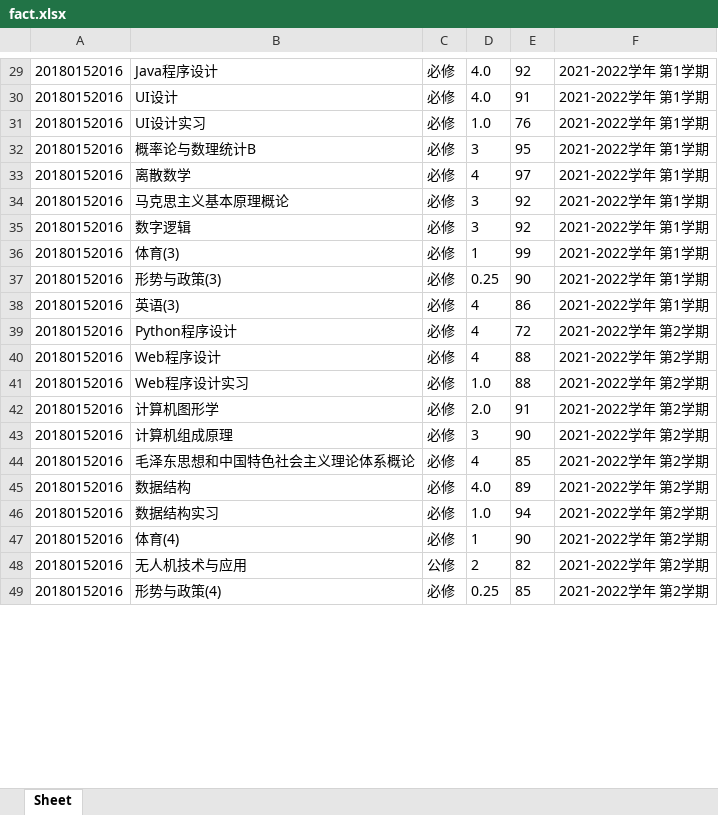
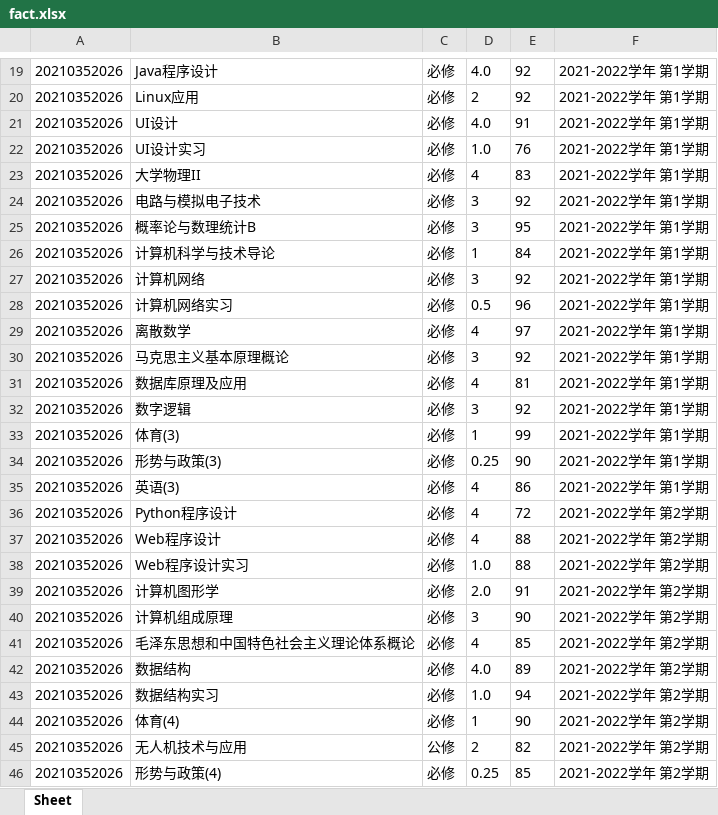
Before and after one commit to xiao-chen-liang/flask_learn, an Excel workbook: fact.xlsx, sheet Sheet, drawn as a sheet; only a part is shown, gaps mark what is left out; values as stored, in another font and other column widths than the file's, no borders; addresses are those after the commit; the diff covers the shown part only; the diff names each change by its address in the sheet, - before the commit and + after, or states it on an @@ line.

```diff
--- a/fact.xlsx (sheet Sheet)
+++ b/fact.xlsx (sheet Sheet)
-A19: 20180152016
+A19: 20210352026
+row 20: 20210352026 | Linux应用 | 必修 | 2 | 92 | 2021-2022学年 第1学期
-A21:A22: 20180152016
+A21:A22: 20210352026
+row 23: 20210352026 | 大学物理II | 必修 | 4 | 83 | 2021-2022学年 第1学期
+row 24: 20210352026 | 电路与模拟电子技术 | 必修 | 3 | 92 | 2021-2022学年 第1学期
-A25: 20180152016
+A25: 20210352026
+row 26: 20210352026 | 计算机科学与技术导论 | 必修 | 1 | 84 | 2021-2022学年 第1学期
+row 27: 20210352026 | 计算机网络 | 必修 | 3 | 92 | 2021-2022学年 第1学期
+row 28: 20210352026 | 计算机网络实习 | 必修 | 0.5 | 96 | 2021-2022学年 第1学期
-A29:A30: 20180152016
+A29:A30: 20210352026
+row 31: 20210352026 | 数据库原理及应用 | 必修 | 4 | 81 | 2021-2022学年 第1学期
-A32:A46: 20180152016
+A32:A46: 20210352026
```
Also changed, not shown: 9 added rows, 22 removed rows and 26 edited cells elsewhere in this sheet, 14 other files.
